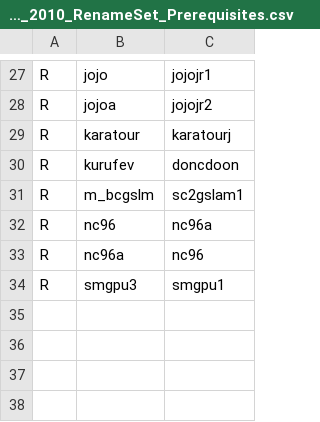
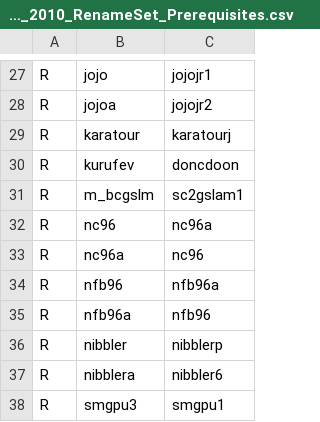
Before and after one commit to franklesniak/ROMSorter, a CSV file: MAME_2010_RenameSet_Prerequisites.csv, drawn as a sheet; only a part is shown, gaps mark what is left out; the diff names each change by its address in the sheet, - before the commit and + after, or states it on an @@ line.

Commit message:
Fix nfb96, nfb96a, nibbler, nibblera

```diff
--- a/MAME_2010_RenameSet_Prerequisites.csv
+++ b/MAME_2010_RenameSet_Prerequisites.csv
+row 34: R | nfb96 | nfb96a
+row 35: R | nfb96a | nfb96
+row 36: R | nibbler | nibblerp
+row 37: R | nibblera | nibbler6
```
